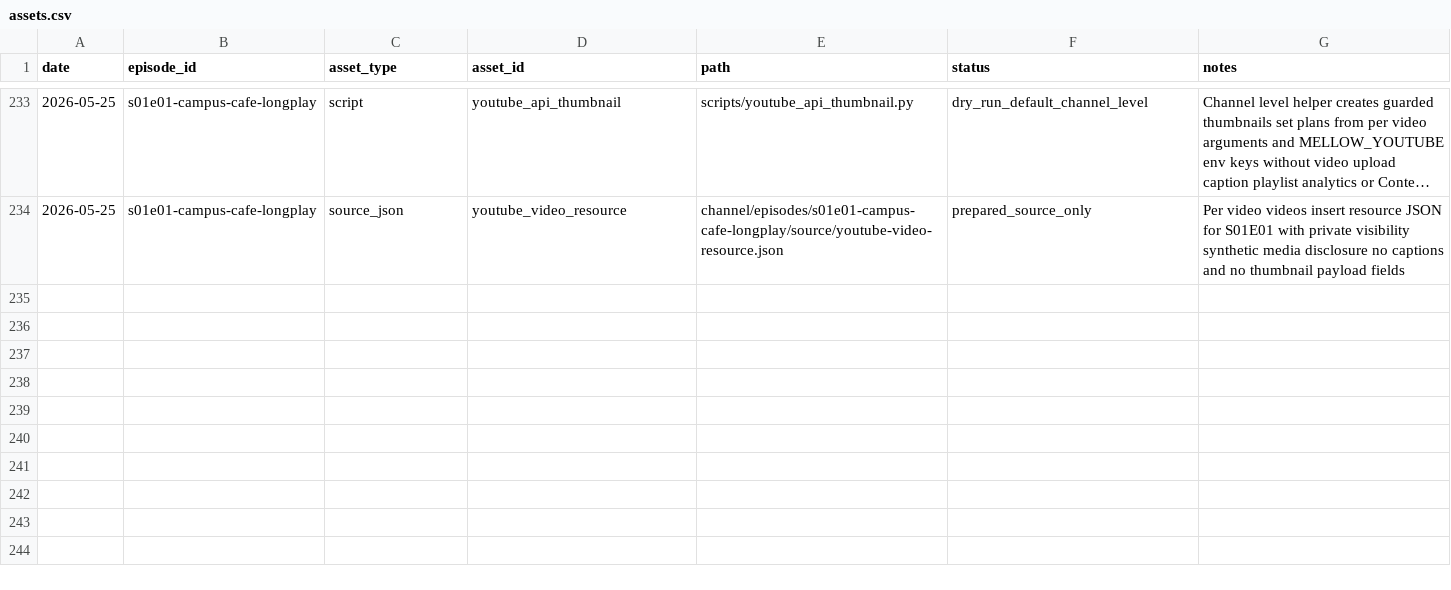
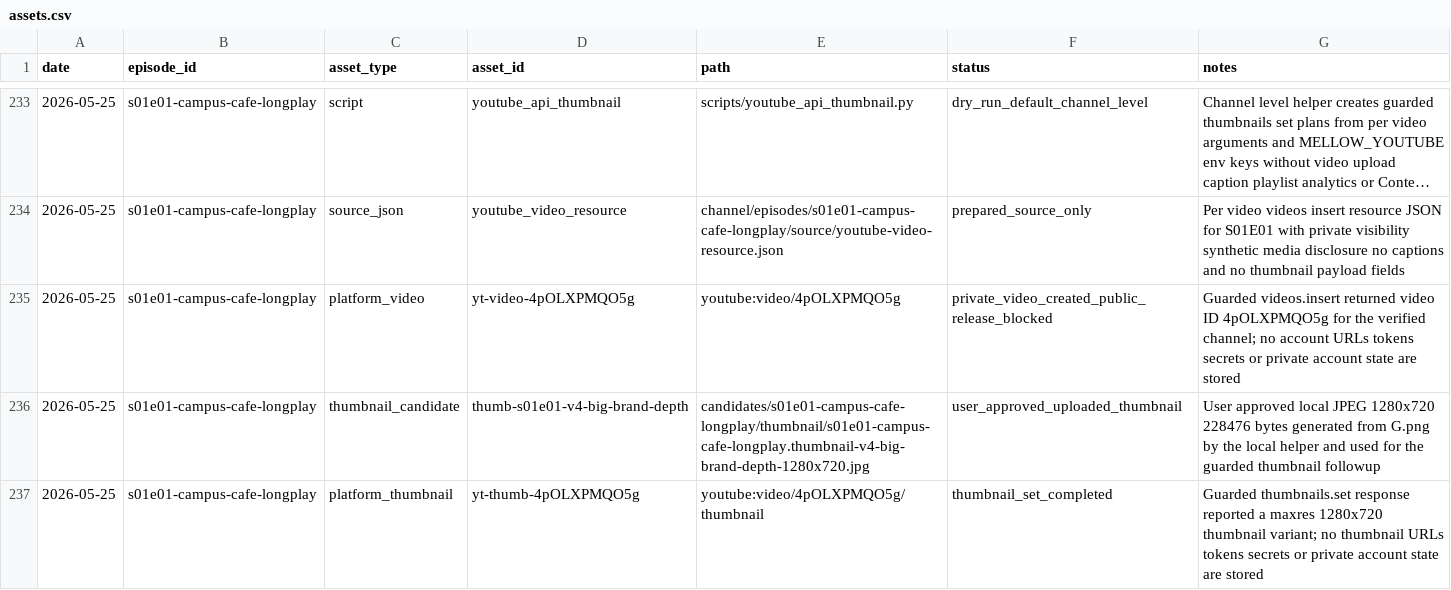
Before and after one commit to myr-air/zodiac-leo, a CSV file: channel/episodes/s01e01-campus-cafe-longplay/tracking/assets.csv, drawn as a sheet; only a part is shown, gaps mark what is left out; long unchanged cells end in ….

```diff
--- a/channel/episodes/s01e01-campus-cafe-longplay/tracking/assets.csv
+++ b/channel/episodes/s01e01-campus-cafe-longplay/tracking/assets.csv
@@ -234 +234,4 @@ date,episode_id,asset_type,asset_id,path,status,notes
 2026-05-25,s01e01-campus-cafe-longplay,source_json,youtube_video_resource,channel/episodes/s01e01-campus-cafe-longplay/source/youtube-video-resource.json,prepared_source_only,Per video videos insert resource JSON for S01E01 with private visibility synthetic media disclosure no captions and no thumbnail payload fields
+2026-05-25,s01e01-campus-cafe-longplay,platform_video,yt-video-4pOLXPMQO5g,youtube:video/4pOLXPMQO5g,private_video_created_public_release_blocked,Guarded videos.insert returned video ID 4pOLXPMQO5g for the verified channel; no account URLs tokens secrets or private account state are stored
+2026-05-25,s01e01-campus-cafe-longplay,thumbnail_candidate,thumb-s01e01-v4-big-brand-depth,candidates/s01e01-campus-cafe-longplay/thumbnail/s01e01-campus-cafe-longplay.thumbnail-v4-big-brand-depth-1280x720.jpg,user_approved_uploaded_thumbnail,User approved local JPEG 1280x720 228476 bytes generated from G.png by the local helper and used for the guarded thumbnail followup
+2026-05-25,s01e01-campus-cafe-longplay,platform_thumbnail,yt-thumb-4pOLXPMQO5g,youtube:video/4pOLXPMQO5g/thumbnail,thumbnail_set_completed,Guarded thumbnails.set response reported a maxres 1280x720 thumbnail variant; no thumbnail URLs tokens secrets or private account state are stored
```
Also changed, not shown: channel/episodes/s01e01-campus-cafe-longplay/tracking/decisions.csv, channel/episodes/s01e01-campus-cafe-longplay/tracking/provenance.csv, 16 other files.
